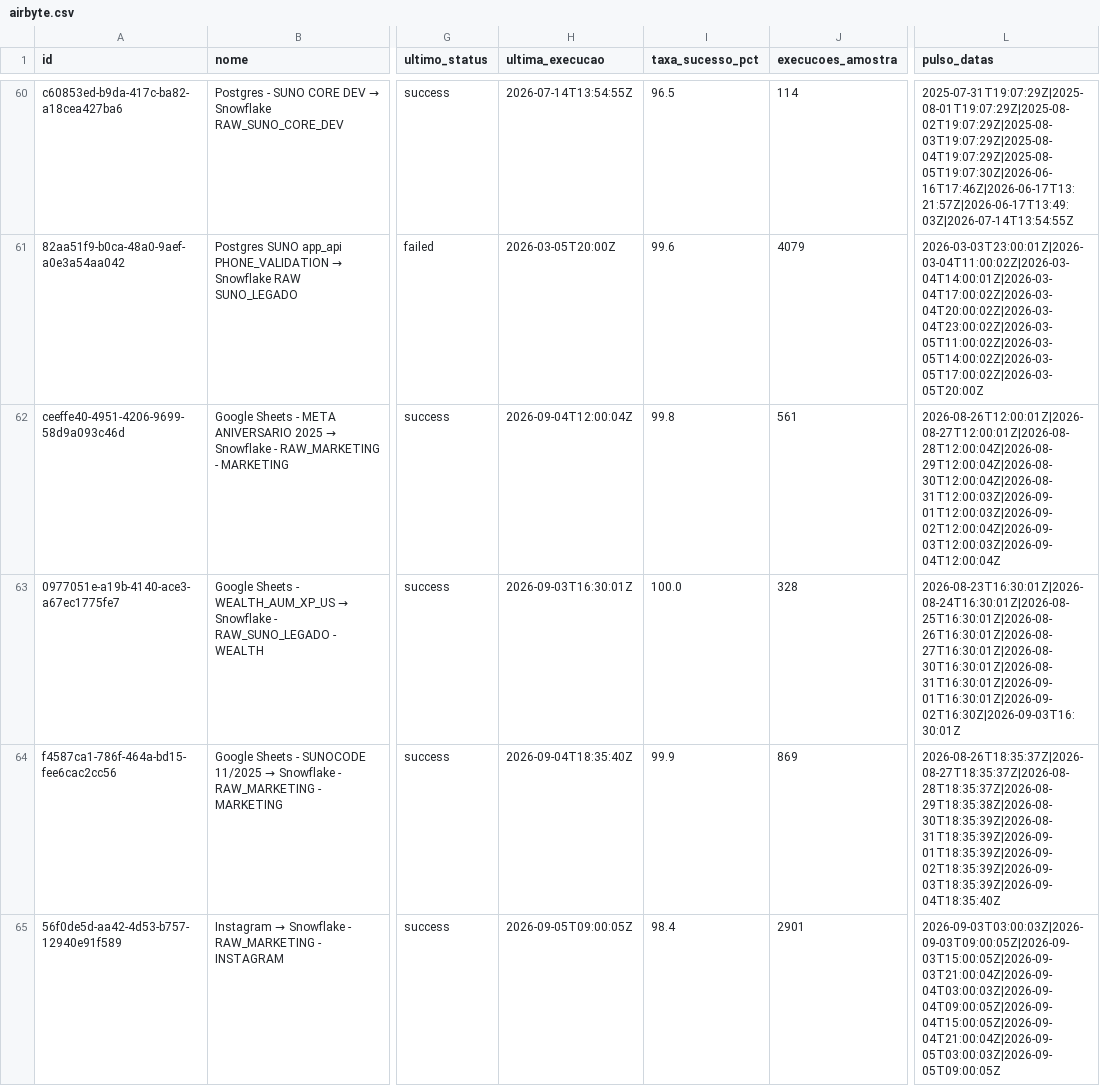
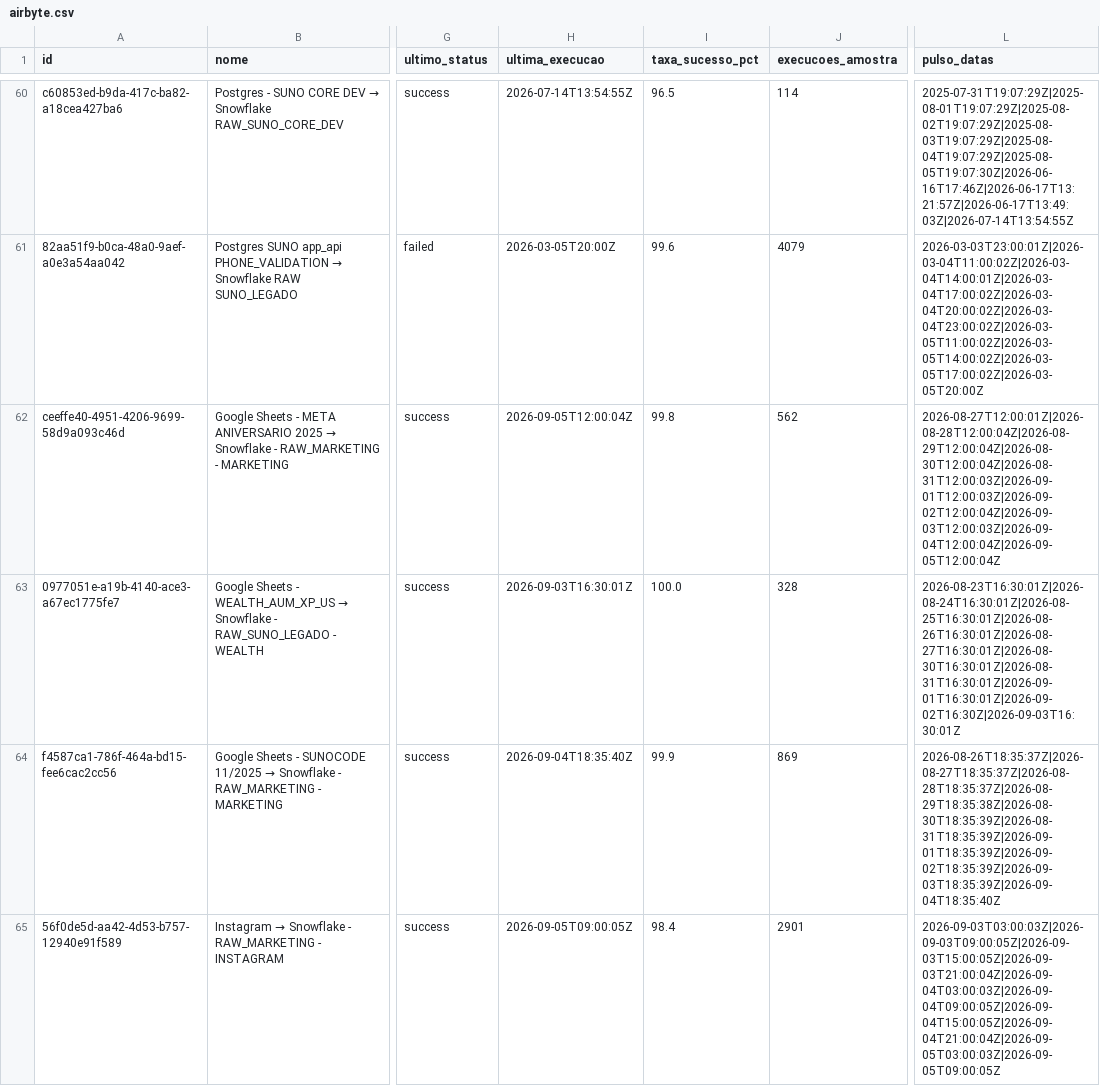
Before and after one commit to ThalesYoshikawaSuno/SunoObservabilidade, a CSV file: data/airbyte.csv, drawn as a sheet; only a part is shown, gaps mark what is left out; the diff covers the shown part only; the diff names each change by its address in the sheet, - before the commit and + after, or states it on an @@ line.

```diff
--- a/data/airbyte.csv
+++ b/data/airbyte.csv
-H62 (ultima_execucao): 2026-09-04T12:00:04Z
+H62 (ultima_execucao): 2026-09-05T12:00:04Z
-J62 (execucoes_amostra): 561
+J62 (execucoes_amostra): 562
-L62 (pulso_datas): 2026-08-26T12:00:01Z|2026-08-27T12:00:01Z|2026-08-28T12:00:04Z|2026-08-29T12:00:04Z|2026-08-30T12:00:04Z|2026-08-31T12:00:03Z|2026-09-01T12:00:03Z|2026-09-02T12:00:04Z|2026-09-03T12:00:03Z|2026-09-04T12:00:04Z
+L62 (pulso_datas): 2026-08-27T12:00:01Z|2026-08-28T12:00:04Z|2026-08-29T12:00:04Z|2026-08-30T12:00:04Z|2026-08-31T12:00:03Z|2026-09-01T12:00:03Z|2026-09-02T12:00:04Z|2026-09-03T12:00:03Z|2026-09-04T12:00:04Z|2026-09-05T12:00:04Z
```
Also changed, not shown: 31 edited cells elsewhere in this file, data/history_airbyte.csv, 1 other file.
